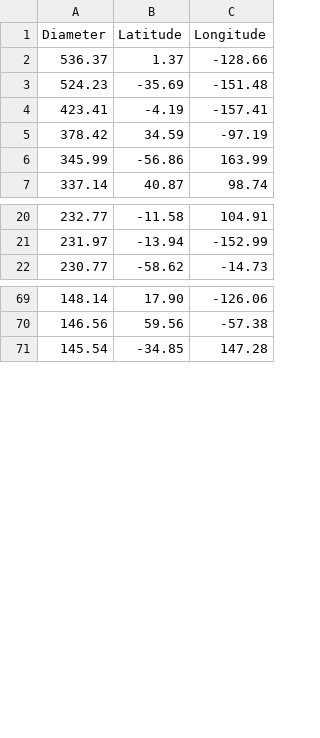
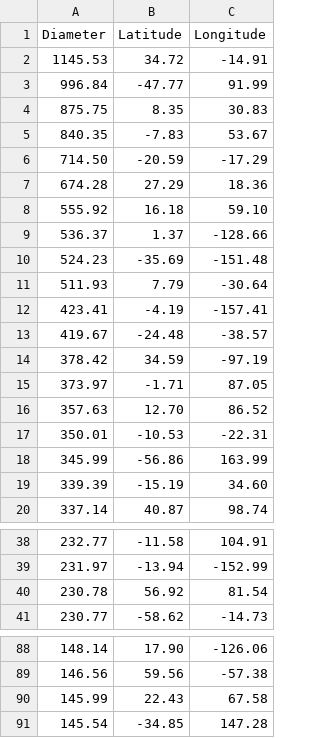
Before and after one commit to cjtu/craterpy, a CSV file: craterpy/data/moon_craters_km.csv, drawn as a sheet; only a part is shown, gaps mark what is left out; the diff covers the shown part only; the diff names each change by its address in the sheet, - before the commit and + after, or states it on an @@ line.

```diff
--- a/craterpy/data/moon_craters_km.csv
+++ b/craterpy/data/moon_craters_km.csv
+row 2: 1145.53 | 34.72 | -14.91
+row 3: 996.84 | -47.77 | 91.99
+row 4: 875.75 | 8.35 | 30.83
+row 5: 840.35 | -7.83 | 53.67
+row 6: 714.50 | -20.59 | -17.29
+row 7: 674.28 | 27.29 | 18.36
+row 8: 555.92 | 16.18 | 59.10
+row 11: 511.93 | 7.79 | -30.64
+row 13: 419.67 | -24.48 | -38.57
+row 15: 373.97 | -1.71 | 87.05
+row 16: 357.63 | 12.70 | 86.52
+row 17: 350.01 | -10.53 | -22.31
+row 19: 339.39 | -15.19 | 34.60
+row 40: 230.78 | 56.92 | 81.54
+row 90: 145.99 | 22.43 | 67.58
```
Also changed, not shown: 6 added rows elsewhere in this file, craterpy/data/callisto_craters_km.csv, craterpy/data/ganymede_craters_km.csv, 10 other files.
